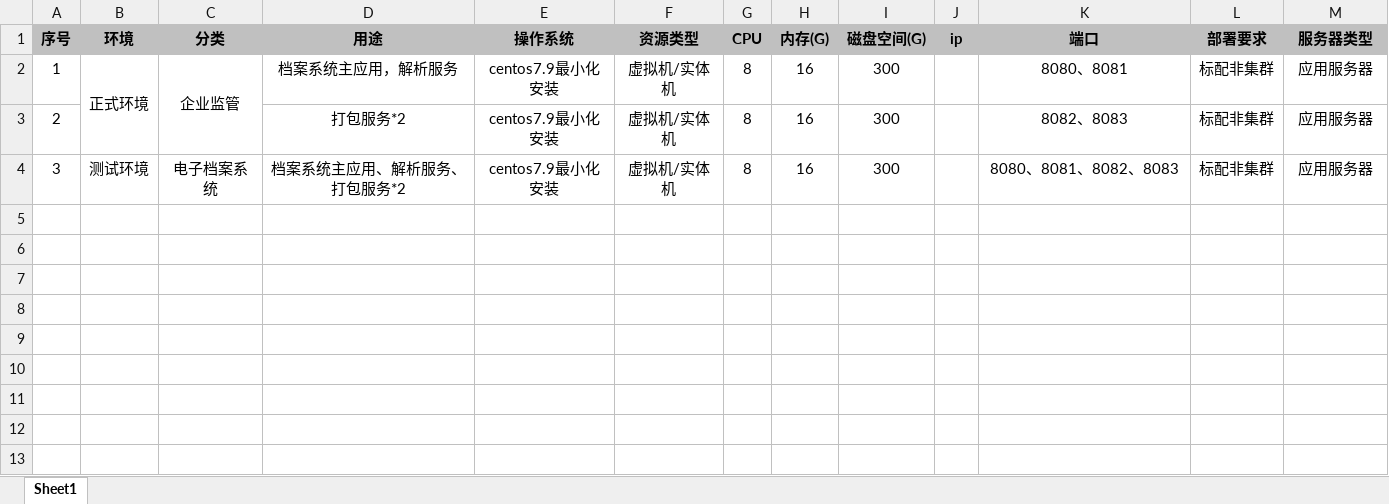
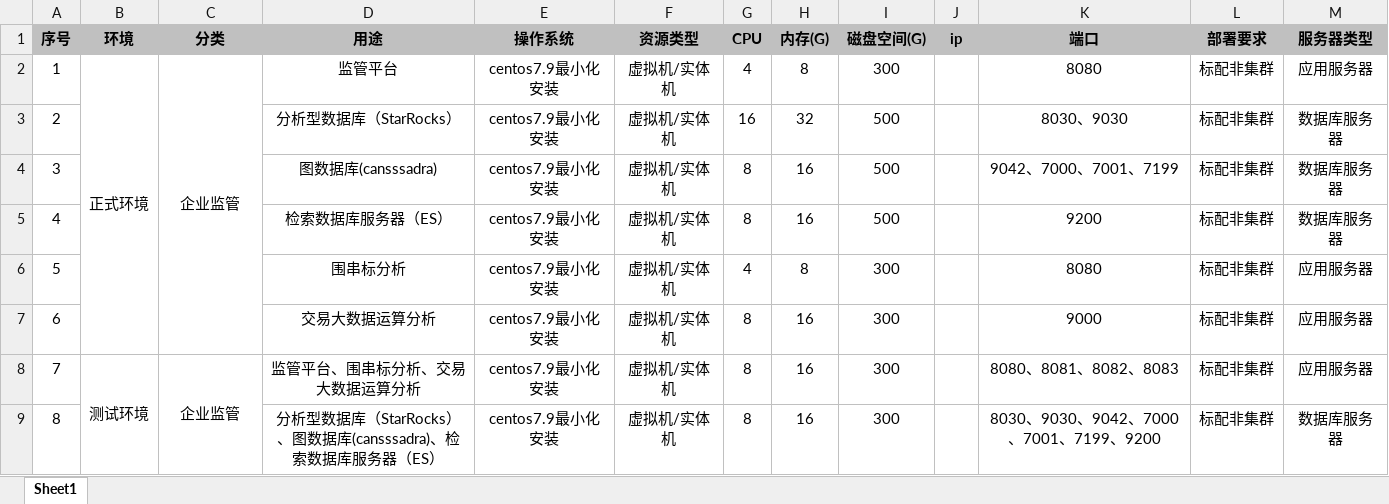
Before and after one commit to haiyongchen/yxzx, an Excel workbook: 新点e交易相关材料/项目服务器规划/北科院服务器规划-企业监管.xlsx, sheet Sheet1, drawn as a sheet; values as stored, in another font and other column widths than the file's, no borders; removed rows and columns are numbered as before the commit, all else as after; the diff names each change by its address in the sheet, - before the commit and + after, or states it on an @@ line.

```diff
--- a/新点e交易相关材料/项目服务器规划/北科院服务器规划-企业监管.xlsx (sheet Sheet1)
+++ b/新点e交易相关材料/项目服务器规划/北科院服务器规划-企业监管.xlsx (sheet Sheet1)
-B2:B3 merged
+B2:B7 merged
-C2:C3 merged
+C2:C7 merged
-D2 (用途): 档案系统主应用，解析服务
+D2 (用途): 监管平台
-G2 (CPU): 8
+G2 (CPU): 4
-H2 (内存(G)): 16
+H2 (内存(G)): 8
-K2 (端口): 8080、8081
+K2 (端口): 8080
-D3 (用途): 打包服务*2
+D3 (用途): 分析型数据库（StarRocks）
-G3 (CPU): 8
+G3 (CPU): 16
-H3 (内存(G)): 16
+H3 (内存(G)): 32
-I3:I4 (磁盘空间(G)): 300
+I3:I4 (磁盘空间(G)): 500
-K3 (端口): 8082、8083
+K3 (端口): 8030、9030
-M3:M4 (服务器类型): 应用服务器
+M3:M4 (服务器类型): 数据库服务器
-B4 (环境): 测试环境
+B4 (环境): (empty)
-C4 (分类): 电子档案系统
+C4 (分类): (empty)
-D4 (用途): 档案系统主应用、解析服务、打包服务*2
+D4 (用途): 图数据库(cansssadra)
-K4 (端口): 8080、8081、8082、8083
+K4 (端口): 9042、7000、7001、7199
+row 5: 4 |  |  | 检索数据库服务器（ES） | centos7.9最小化安装 | 虚拟机/实体机 | 8 | 16 | 500 |  | 9200 | 标配非集群 | 数据库服务器
+row 6: 5 |  |  | 围串标分析 | centos7.9最小化安装 | 虚拟机/实体机 | 4 | 8 | 300 |  | 8080 | 标配非集群 | 应用服务器
+row 7: 6 |  |  | 交易大数据运算分析 | centos7.9最小化安装 | 虚拟机/实体机 | 8 | 16 | 300 |  | 9000 | 标配非集群 | 应用服务器
+row 8: 7 | 测试环境 | 企业监管 | 监管平台、围串标分析、交易大数据运算分析 | centos7.9最小化安装 | 虚拟机/实体机 | 8 | 16 | 300 |  | 8080、8081、8082、8083 | 标配非集群 | 应用服务器
+row 9: 8 |  |  | 分析型数据库（StarRocks）、图数据库(cansssadra)、检索数据库服务器（ES） | centos7.9最小化安装 | 虚拟机/实体机 | 8 | 16 | 300 |  | 8030、9030、9042、7000、7001、7199、9200 | 标配非集群 | 数据库服务器
```
Also changed, not shown: 新点e交易相关材料/项目服务器规划/产品服务器/企业监管平台资源清单.xlsx, 4 other files.
